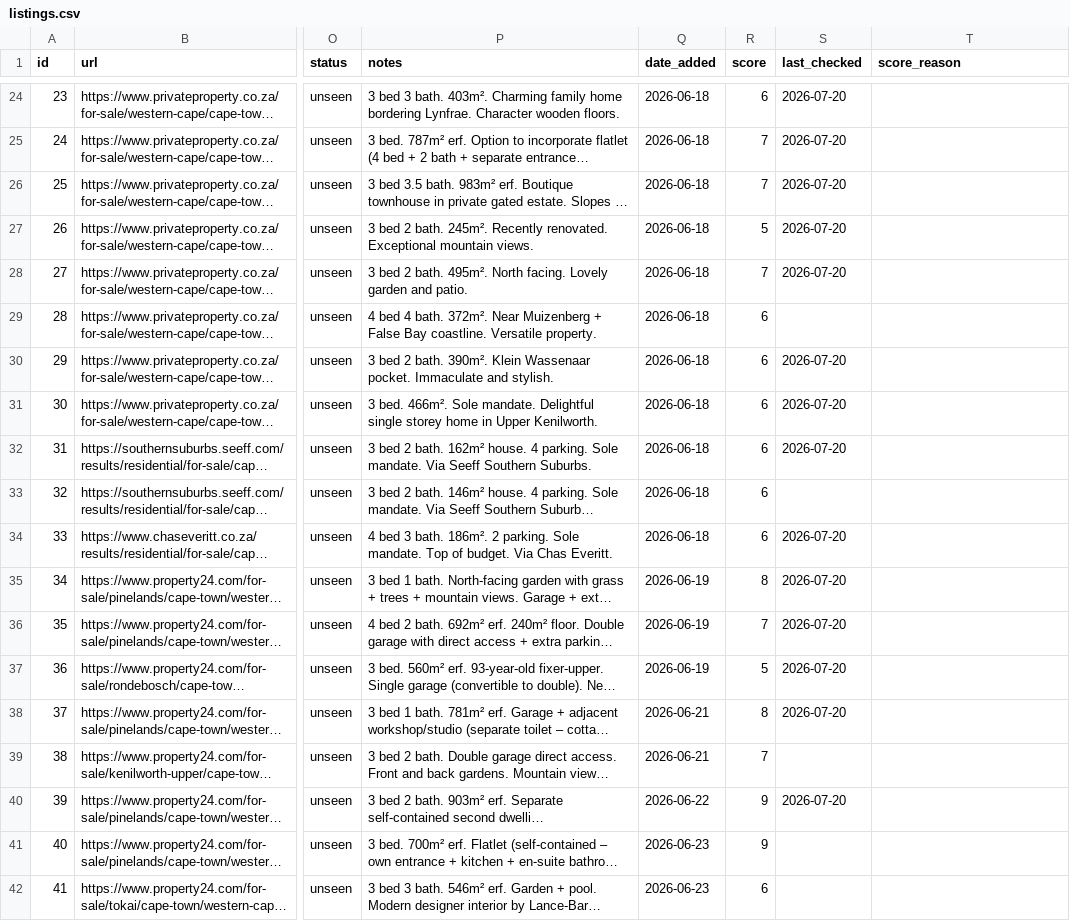
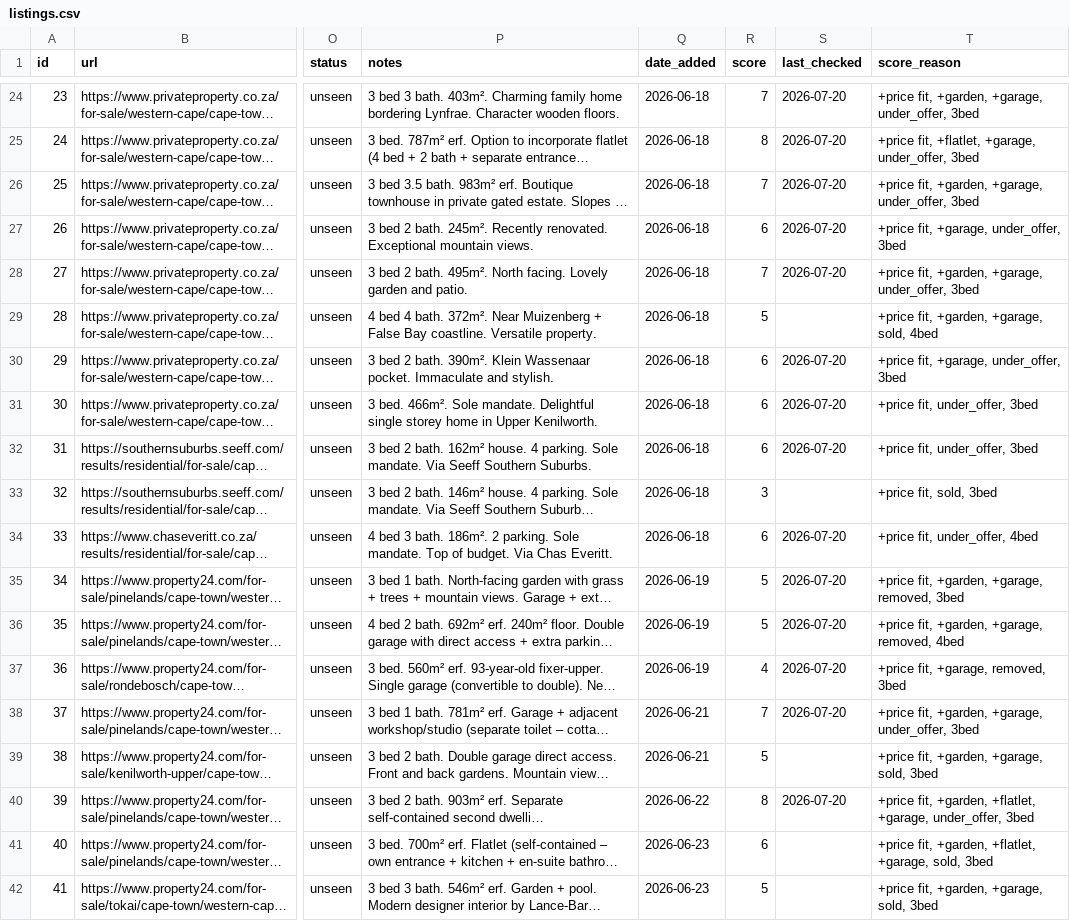
Before and after one commit to system123/house-search, a CSV file: listings.csv, drawn as a sheet; only a part is shown, gaps mark what is left out; long unchanged cells end in …; the diff covers the shown part only; the diff names each change by its address in the sheet, - before the commit and + after, or states it on an @@ line.

```diff
--- a/listings.csv
+++ b/listings.csv
-R24 (score): 6
+R24 (score): 7
-T24 (score_reason): (empty)
+T24 (score_reason): +price fit, +garden, +garage, under_offer, 3bed
-R25 (score): 7
+R25 (score): 8
-T25 (score_reason): (empty)
+T25 (score_reason): +price fit, +flatlet, +garage, under_offer, 3bed
-T26 (score_reason): (empty)
+T26 (score_reason): +price fit, +garden, +garage, under_offer, 3bed
-R27 (score): 5
+R27 (score): 6
-T27 (score_reason): (empty)
+T27 (score_reason): +price fit, +garage, under_offer, 3bed
-T28 (score_reason): (empty)
+T28 (score_reason): +price fit, +garden, +garage, under_offer, 3bed
-R29 (score): 6
+R29 (score): 5
-T29 (score_reason): (empty)
+T29 (score_reason): +price fit, +garden, +garage, sold, 4bed
-T30 (score_reason): (empty)
+T30 (score_reason): +price fit, +garage, under_offer, 3bed
-T31:T32 (score_reason): (empty)
+T31:T32 (score_reason): +price fit, under_offer, 3bed
-R33 (score): 6
+R33 (score): 3
-T33 (score_reason): (empty)
+T33 (score_reason): +price fit, sold, 3bed
-T34 (score_reason): (empty)
+T34 (score_reason): +price fit, under_offer, 4bed
-R35 (score): 8
+R35 (score): 5
-T35 (score_reason): (empty)
+T35 (score_reason): +price fit, +garden, +garage, removed, 3bed
-R36 (score): 7
+R36 (score): 5
-T36 (score_reason): (empty)
+T36 (score_reason): +price fit, +garden, +garage, removed, 4bed
-R37 (score): 5
+R37 (score): 4
-T37 (score_reason): (empty)
+T37 (score_reason): +price fit, +garage, removed, 3bed
-R38 (score): 8
+R38 (score): 7
-T38 (score_reason): (empty)
+T38 (score_reason): +price fit, +garden, +garage, under_offer, 3bed
-R39 (score): 7
+R39 (score): 5
-T39 (score_reason): (empty)
+T39 (score_reason): +price fit, +garden, +garage, sold, 3bed
-R40 (score): 9
+R40 (score): 8
-T40 (score_reason): (empty)
+T40 (score_reason): +price fit, +garden, +flatlet, +garage, under_offer, 3bed
-R41 (score): 9
+R41 (score): 6
-T41 (score_reason): (empty)
+T41 (score_reason): +price fit, +garden, +flatlet, +garage, sold, 3bed
-R42 (score): 6
+R42 (score): 5
-T42 (score_reason): (empty)
+T42 (score_reason): +price fit, +garden, +garage, sold, 3bed
```
Also changed, not shown: 84 edited cells elsewhere in this file, 1 other file.
